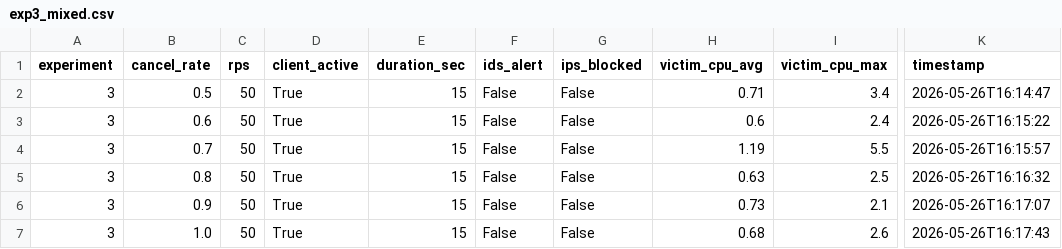
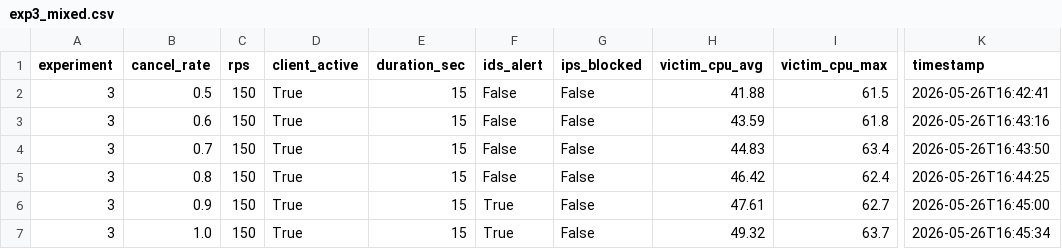
Before and after one commit to wjae26/rapid_reset_lab, a CSV file: results/exp3_mixed.csv, drawn as a sheet; only a part is shown, gaps mark what is left out; the diff names each change by its address in the sheet, - before the commit and + after, or states it on an @@ line.

```diff
--- a/results/exp3_mixed.csv
+++ b/results/exp3_mixed.csv
-C2:C7 (rps): 50
+C2:C7 (rps): 150
-H2 (victim_cpu_avg): 0.71
+H2 (victim_cpu_avg): 41.88
-I2 (victim_cpu_max): 3.4
+I2 (victim_cpu_max): 61.5
-K2 (timestamp): 2026-05-26T16:14:47
+K2 (timestamp): 2026-05-26T16:42:41
-H3 (victim_cpu_avg): 0.6
+H3 (victim_cpu_avg): 43.59
-I3 (victim_cpu_max): 2.4
+I3 (victim_cpu_max): 61.8
-K3 (timestamp): 2026-05-26T16:15:22
+K3 (timestamp): 2026-05-26T16:43:16
-H4 (victim_cpu_avg): 1.19
+H4 (victim_cpu_avg): 44.83
-I4 (victim_cpu_max): 5.5
+I4 (victim_cpu_max): 63.4
-K4 (timestamp): 2026-05-26T16:15:57
+K4 (timestamp): 2026-05-26T16:43:50
-H5 (victim_cpu_avg): 0.63
+H5 (victim_cpu_avg): 46.42
-I5 (victim_cpu_max): 2.5
+I5 (victim_cpu_max): 62.4
-K5 (timestamp): 2026-05-26T16:16:32
+K5 (timestamp): 2026-05-26T16:44:25
-F6:F7 (ids_alert): False
+F6:F7 (ids_alert): True
-H6 (victim_cpu_avg): 0.73
+H6 (victim_cpu_avg): 47.61
-I6 (victim_cpu_max): 2.1
+I6 (victim_cpu_max): 62.7
-K6 (timestamp): 2026-05-26T16:17:07
+K6 (timestamp): 2026-05-26T16:45:00
-H7 (victim_cpu_avg): 0.68
+H7 (victim_cpu_avg): 49.32
-I7 (victim_cpu_max): 2.6
+I7 (victim_cpu_max): 63.7
-K7 (timestamp): 2026-05-26T16:17:43
+K7 (timestamp): 2026-05-26T16:45:34
```
Also changed, not shown: results/exp1_rps_sweep.csv, results/exp2_cancel_sweep.csv, 4 other files.
